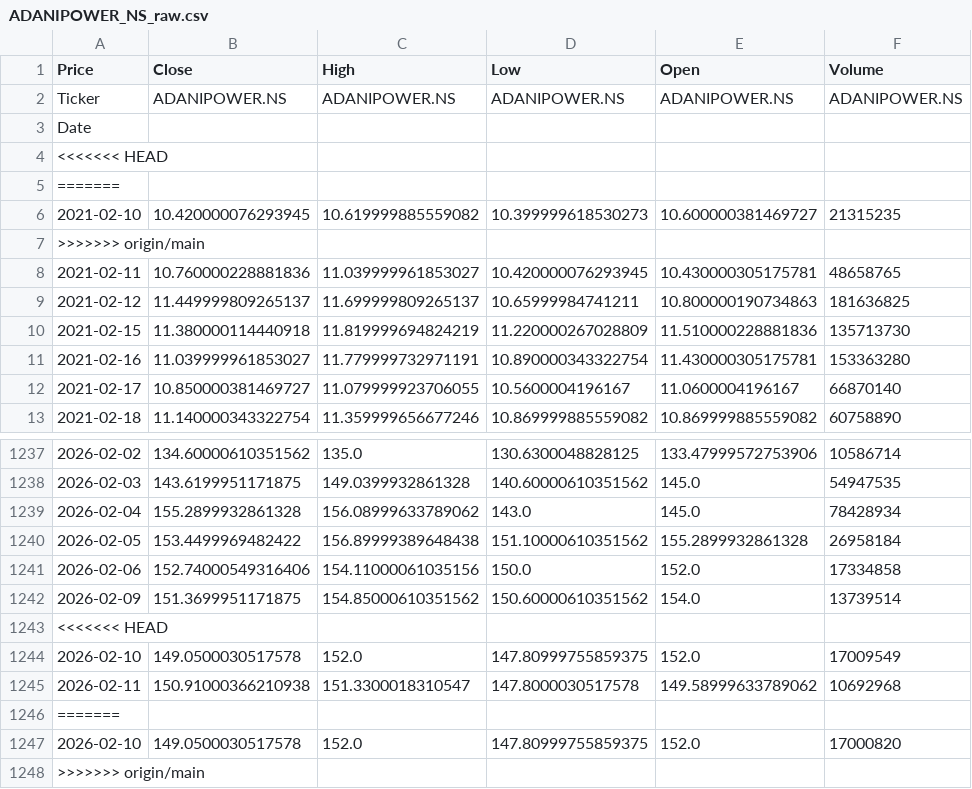
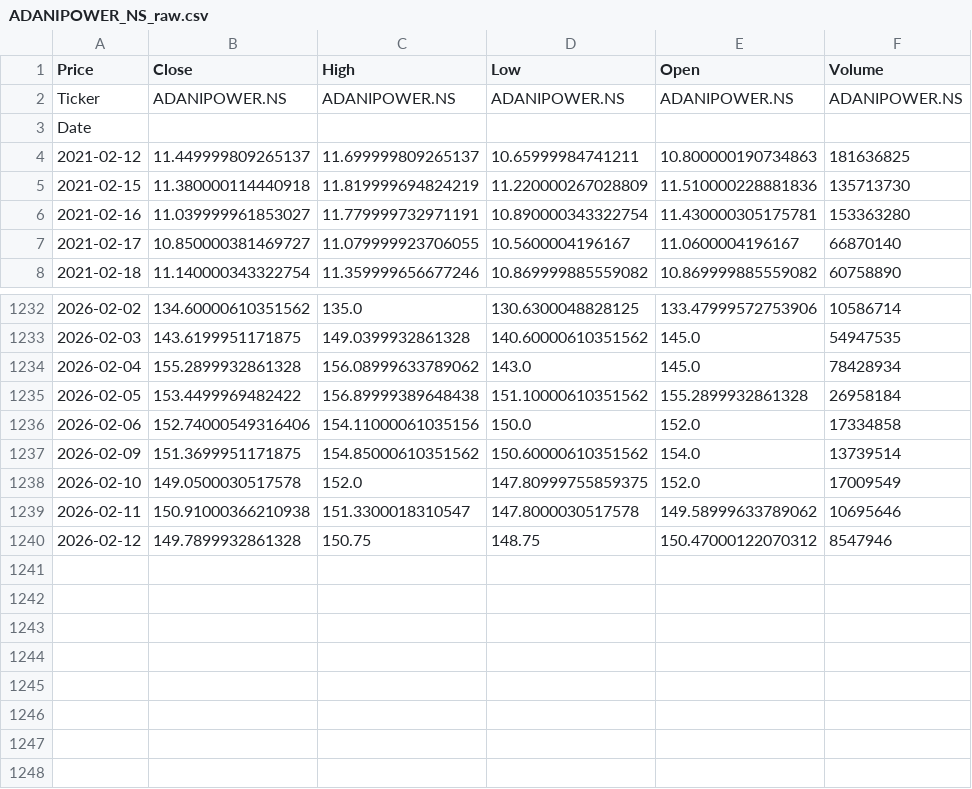
Before and after one commit to harshpasiya/MultiStockLSTMBot, a CSV file: data/ADANIPOWER_NS_raw.csv, drawn as a sheet; only a part is shown, gaps mark what is left out.

Commit message:
Raw Data

```diff
--- a/data/ADANIPOWER_NS_raw.csv
+++ b/data/ADANIPOWER_NS_raw.csv
@@ -3,7 +3,2 @@ Ticker,ADANIPOWER.NS,ADANIPOWER.NS,ADANIPOWER.NS,ADANIPOWER.NS,ADANIPOWER.NS
 Date,,,,,
-<<<<<<< HEAD
-=======
-2021-02-10,10.420000076293945,10.619999885559082,10.399999618530273,10.600000381469727,21315235
->>>>>>> origin/main
-2021-02-11,10.760000228881836,11.039999961853027,10.420000076293945,10.430000305175781,48658765
 2021-02-12,11.449999809265137,11.699999809265137,10.65999984741211,10.800000190734863,181636825
@@ -1242,7 +1237,4 @@ Date,,,,,
 2026-02-09,151.3699951171875,154.85000610351562,150.60000610351562,154.0,13739514
-<<<<<<< HEAD
 2026-02-10,149.0500030517578,152.0,147.80999755859375,152.0,17009549
-2026-02-11,150.91000366210938,151.3300018310547,147.8000030517578,149.58999633789062,10692968
-=======
-2026-02-10,149.0500030517578,152.0,147.80999755859375,152.0,17000820
->>>>>>> origin/main
+2026-02-11,150.91000366210938,151.3300018310547,147.8000030517578,149.58999633789062,10695646
+2026-02-12,149.7899932861328,150.75,148.75,150.47000122070312,8547946
```
Also changed, not shown: data/AARTIIND_NS_raw.csv, data/ADANIENSOL_NS_raw.csv, 26 other files.
